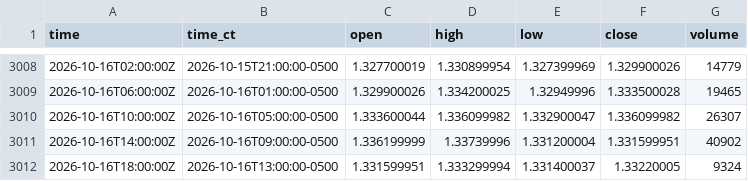
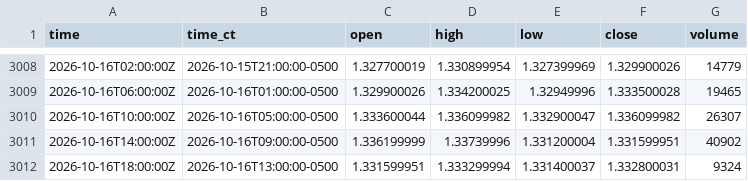
Before and after one commit to HAM-X/whs-data, a CSV file: data/bars/4h/6B.csv, drawn as a sheet; only a part is shown, gaps mark what is left out.

```diff
--- a/data/bars/4h/6B.csv
+++ b/data/bars/4h/6B.csv
@@ -3011,2 +3011,2 @@ time,time_ct,open,high,low,close,volume
 2026-10-16T14:00:00Z,2026-10-16T09:00:00-0500,1.336199999,1.33739996,1.331200004,1.331599951,40902
-2026-10-16T18:00:00Z,2026-10-16T13:00:00-0500,1.331599951,1.333299994,1.331400037,1.33220005,9324
+2026-10-16T18:00:00Z,2026-10-16T13:00:00-0500,1.331599951,1.333299994,1.331400037,1.332800031,9324
```
Also changed, not shown: data/bars/4h/6C.csv, data/bars/4h/6E.csv, 14 other files.
